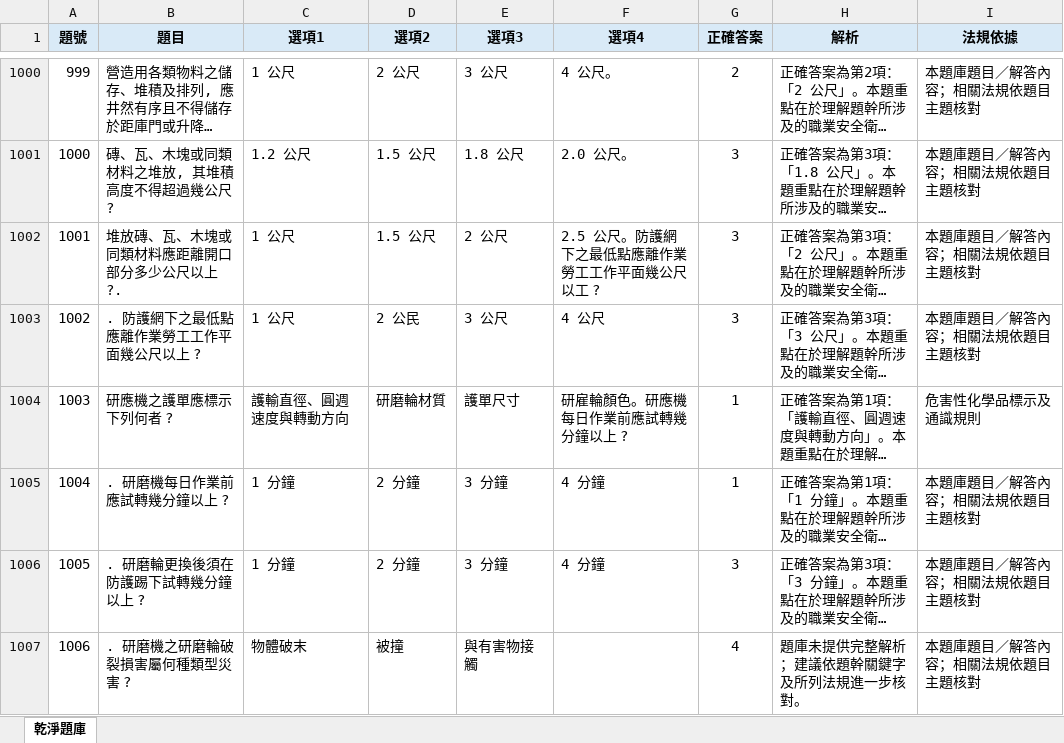
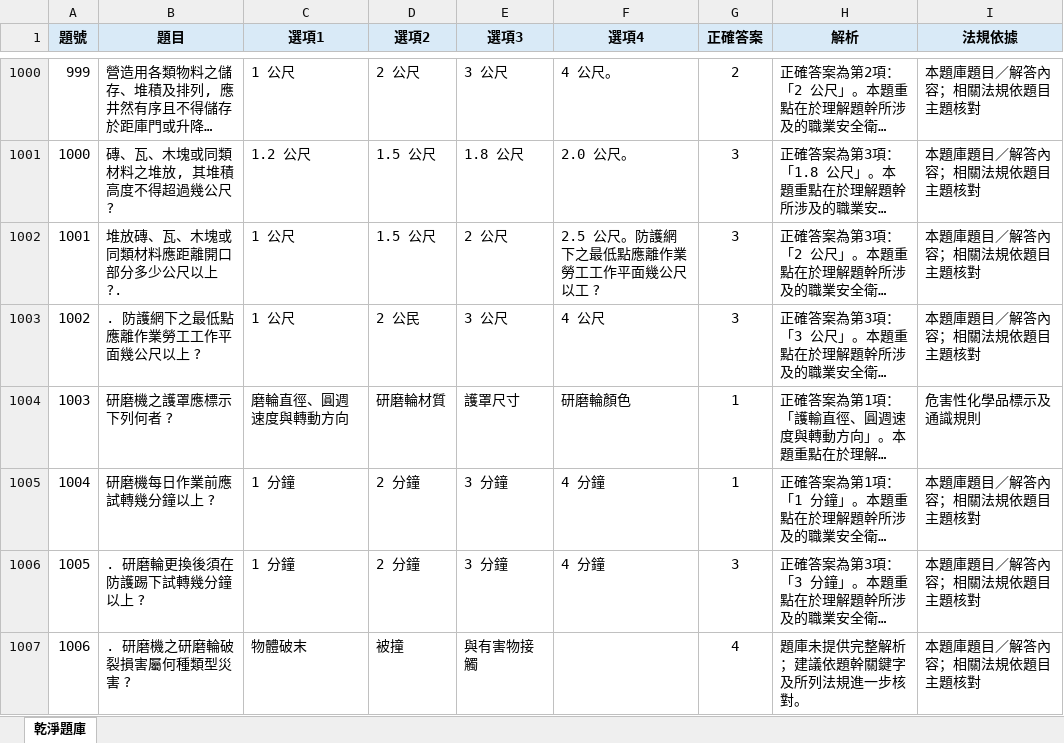
Before and after one commit to drher/drher.github.io, an Excel workbook: salf/丙種職業安全衛生業務主管題庫.xlsx, sheet 乾淨題庫, drawn as a sheet; only a part is shown, gaps mark what is left out; long unchanged cells end in …; values as stored, in another font and other column widths than the file's, no borders; the diff names each change by its address in the sheet, - before the commit and + after, or states it on an @@ line.

Commit message:
df

```diff
--- a/salf/丙種職業安全衛生業務主管題庫.xlsx (sheet 乾淨題庫)
+++ b/salf/丙種職業安全衛生業務主管題庫.xlsx (sheet 乾淨題庫)
-B1004 (題目): 研應機之護單應標示下列何者 ?
+B1004 (題目): 研磨機之護罩應標示下列何者 ?
-C1004 (選項1): 護輸直徑、圓週速度與轉動方向
+C1004 (選項1): 磨輪直徑、圓週速度與轉動方向
-E1004 (選項3): 護單尺寸
+E1004 (選項3): 護罩尺寸
-F1004 (選項4): 研雇輪顏色。研應機每日作業前應試轉幾分鐘以上 ?
+F1004 (選項4): 研磨輪顏色
-B1005 (題目): . 研磨機每日作業前應試轉幾分鐘以上 ?
+B1005 (題目): 研磨機每日作業前應試轉幾分鐘以上 ?
```
